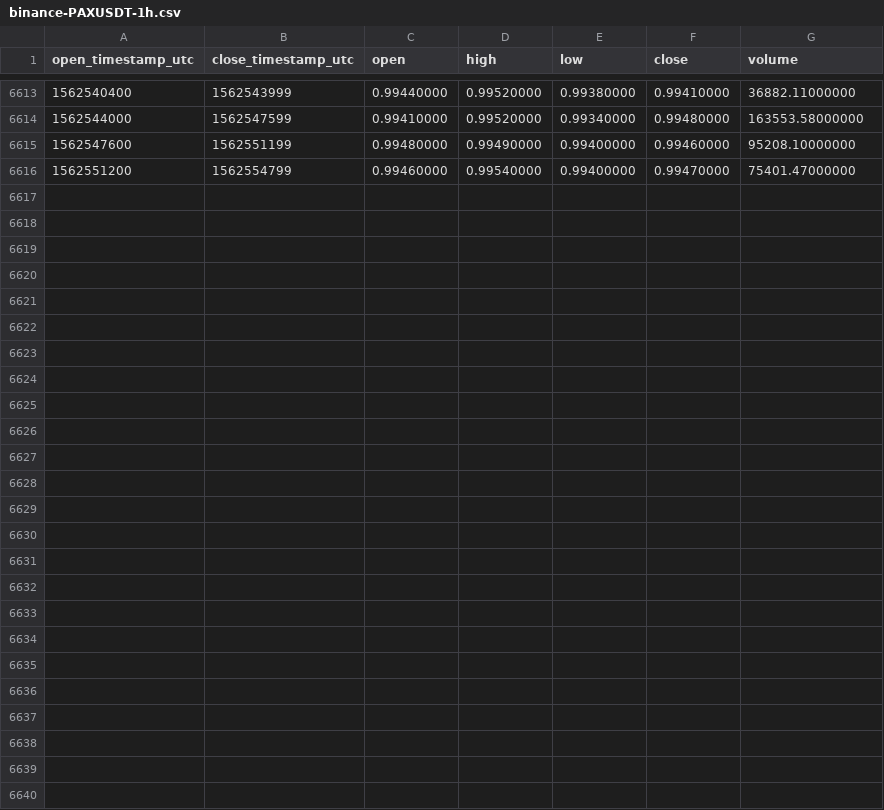
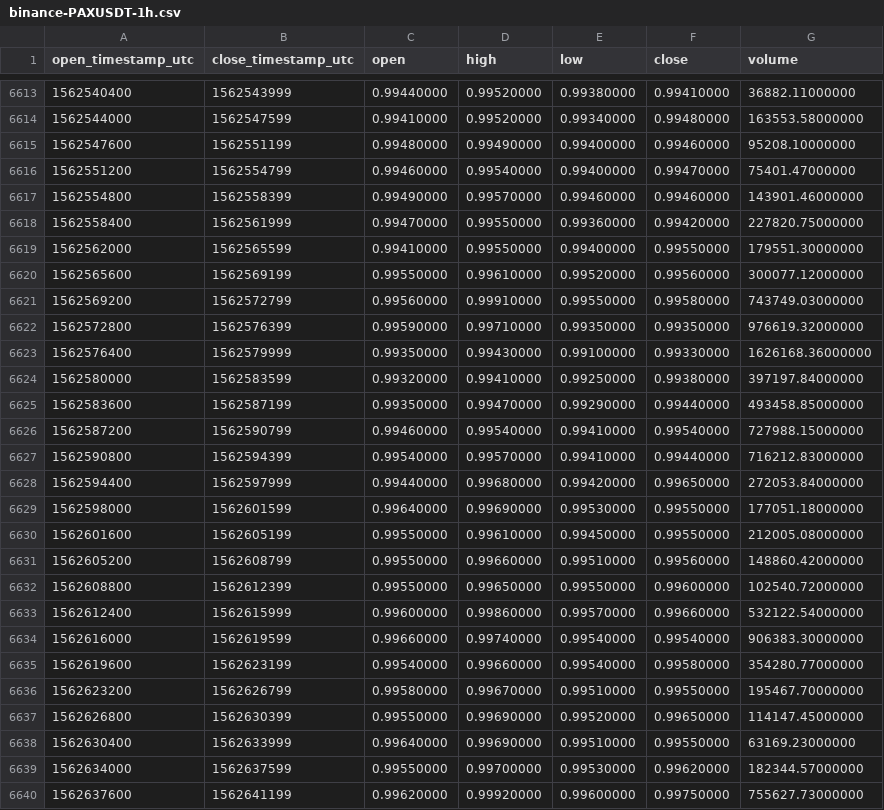
Before and after one commit to cryptobigbro/binance-PAXUSDT, a CSV file: binance-PAXUSDT-1h.csv, drawn as a sheet; only a part is shown, gaps mark what is left out.

Commit message:
Update OHLCV data.

```diff
--- a/binance-PAXUSDT-1h.csv
+++ b/binance-PAXUSDT-1h.csv
@@ -6616 +6616,25 @@ open_timestamp_utc,close_timestamp_utc,open,high,low,close,volume
 1562551200,1562554799,0.99460000,0.99540000,0.99400000,0.99470000,75401.47000000
+1562554800,1562558399,0.99490000,0.99570000,0.99460000,0.99460000,143901.46000000
+1562558400,1562561999,0.99470000,0.99550000,0.99360000,0.99420000,227820.75000000
+1562562000,1562565599,0.99410000,0.99550000,0.99400000,0.99550000,179551.30000000
+1562565600,1562569199,0.99550000,0.99610000,0.99520000,0.99560000,300077.12000000
+1562569200,1562572799,0.99560000,0.99910000,0.99550000,0.99580000,743749.03000000
+1562572800,1562576399,0.99590000,0.99710000,0.99350000,0.99350000,976619.32000000
+1562576400,1562579999,0.99350000,0.99430000,0.99100000,0.99330000,1626168.36000000
+1562580000,1562583599,0.99320000,0.99410000,0.99250000,0.99380000,397197.84000000
+1562583600,1562587199,0.99350000,0.99470000,0.99290000,0.99440000,493458.85000000
+1562587200,1562590799,0.99460000,0.99540000,0.99410000,0.99540000,727988.15000000
+1562590800,1562594399,0.99540000,0.99570000,0.99410000,0.99440000,716212.83000000
+1562594400,1562597999,0.99440000,0.99680000,0.99420000,0.99650000,272053.84000000
+1562598000,1562601599,0.99640000,0.99690000,0.99530000,0.99550000,177051.18000000
+1562601600,1562605199,0.99550000,0.99610000,0.99450000,0.99550000,212005.08000000
+1562605200,1562608799,0.99550000,0.99660000,0.99510000,0.99560000,148860.42000000
+1562608800,1562612399,0.99550000,0.99650000,0.99550000,0.99600000,102540.72000000
+1562612400,1562615999,0.99600000,0.99860000,0.99570000,0.99660000,532122.54000000
+1562616000,1562619599,0.99660000,0.99740000,0.99540000,0.99540000,906383.30000000
+1562619600,1562623199,0.99540000,0.99660000,0.99540000,0.99580000,354280.77000000
+1562623200,1562626799,0.99580000,0.99670000,0.99510000,0.99550000,195467.70000000
+1562626800,1562630399,0.99550000,0.99690000,0.99520000,0.99650000,114147.45000000
+1562630400,1562633999,0.99640000,0.99690000,0.99510000,0.99550000,63169.23000000
+1562634000,1562637599,0.99550000,0.99700000,0.99530000,0.99620000,182344.57000000
+1562637600,1562641199,0.99620000,0.99920000,0.99600000,0.99750000,755627.73000000
```
Also changed, not shown: binance-PAXUSDT-1d.csv.
